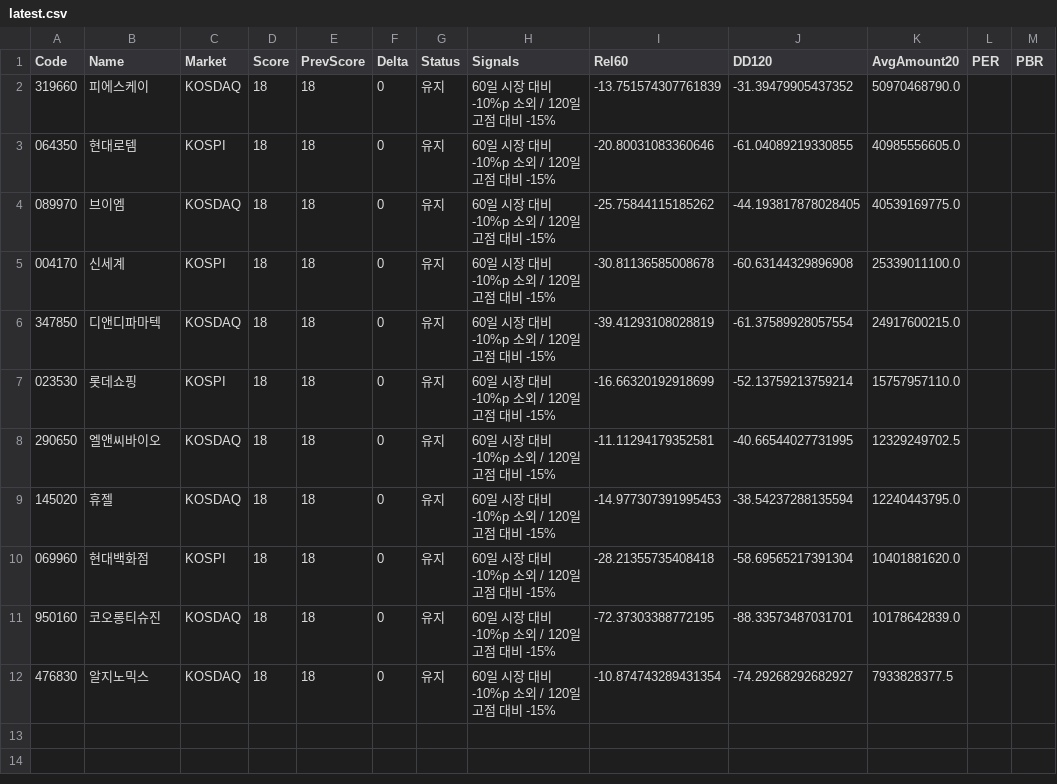
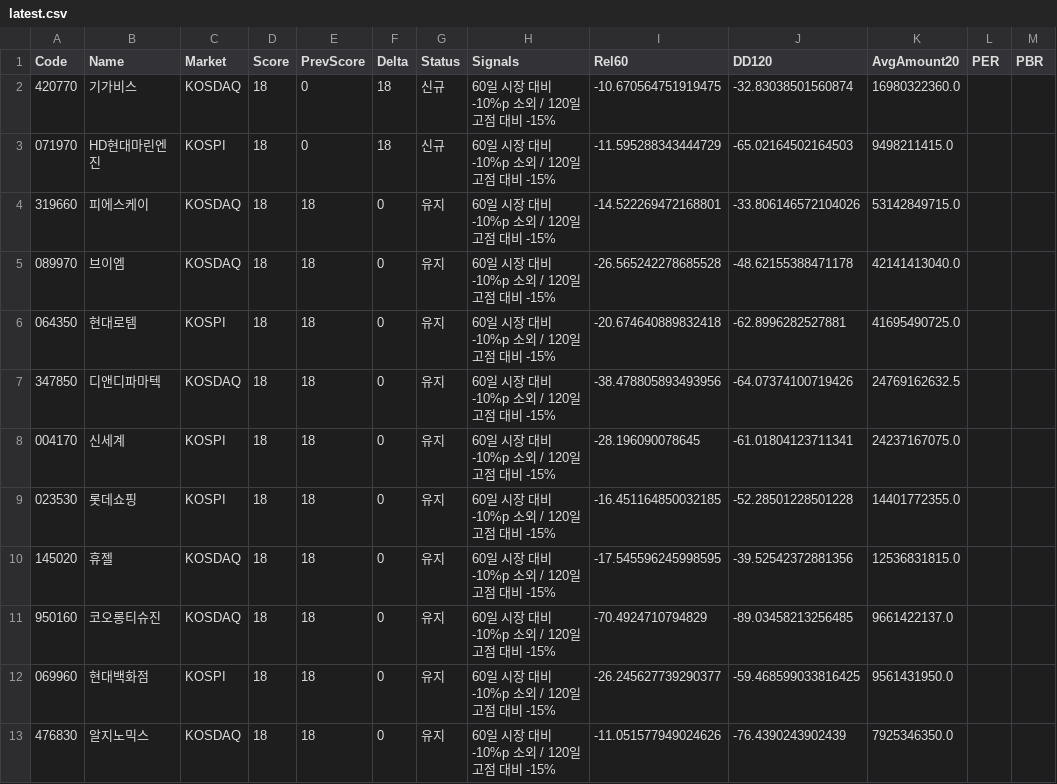
Before and after one commit to kbjkhu12-dot/stock-signal1, a CSV file: reports/latest.csv, drawn as a sheet.

```diff
--- a/reports/latest.csv
+++ b/reports/latest.csv
@@ -1,12 +1,13 @@
 Code,Name,Market,Score,PrevScore,Delta,Status,Signals,Rel60,DD120,AvgAmount20,PER,PBR
-319660,피에스케이,KOSDAQ,18,18,0,유지,60일 시장 대비 -10%p 소외 / 120일 고점 대비 -15%,-13.751574307761839,-31.39479905437352,50970468790.0,,
-064350,현대로템,KOSPI,18,18,0,유지,60일 시장 대비 -10%p 소외 / 120일 고점 대비 -15%,-20.80031083360646,-61.04089219330855,40985556605.0,,
-089970,브이엠,KOSDAQ,18,18,0,유지,60일 시장 대비 -10%p 소외 / 120일 고점 대비 -15%,-25.75844115185262,-44.193817878028405,40539169775.0,,
-004170,신세계,KOSPI,18,18,0,유지,60일 시장 대비 -10%p 소외 / 120일 고점 대비 -15%,-30.81136585008678,-60.63144329896908,25339011100.0,,
-347850,디앤디파마텍,KOSDAQ,18,18,0,유지,60일 시장 대비 -10%p 소외 / 120일 고점 대비 -15%,-39.41293108028819,-61.37589928057554,24917600215.0,,
-023530,롯데쇼핑,KOSPI,18,18,0,유지,60일 시장 대비 -10%p 소외 / 120일 고점 대비 -15%,-16.66320192918699,-52.13759213759214,15757957110.0,,
-290650,엘앤씨바이오,KOSDAQ,18,18,0,유지,60일 시장 대비 -10%p 소외 / 120일 고점 대비 -15%,-11.11294179352581,-40.66544027731995,12329249702.5,,
-145020,휴젤,KOSDAQ,18,18,0,유지,60일 시장 대비 -10%p 소외 / 120일 고점 대비 -15%,-14.977307391995453,-38.54237288135594,12240443795.0,,
-069960,현대백화점,KOSPI,18,18,0,유지,60일 시장 대비 -10%p 소외 / 120일 고점 대비 -15%,-28.21355735408418,-58.69565217391304,10401881620.0,,
-950160,코오롱티슈진,KOSDAQ,18,18,0,유지,60일 시장 대비 -10%p 소외 / 120일 고점 대비 -15%,-72.37303388772195,-88.33573487031701,10178642839.0,,
-476830,알지노믹스,KOSDAQ,18,18,0,유지,60일 시장 대비 -10%p 소외 / 120일 고점 대비 -15%,-10.874743289431354,-74.29268292682927,7933828377.5,,
+420770,기가비스,KOSDAQ,18,0,18,신규,60일 시장 대비 -10%p 소외 / 120일 고점 대비 -15%,-10.670564751919475,-32.83038501560874,16980322360.0,,
+071970,HD현대마린엔진,KOSPI,18,0,18,신규,60일 시장 대비 -10%p 소외 / 120일 고점 대비 -15%,-11.595288343444729,-65.02164502164503,9498211415.0,,
+319660,피에스케이,KOSDAQ,18,18,0,유지,60일 시장 대비 -10%p 소외 / 120일 고점 대비 -15%,-14.522269472168801,-33.806146572104026,53142849715.0,,
+089970,브이엠,KOSDAQ,18,18,0,유지,60일 시장 대비 -10%p 소외 / 120일 고점 대비 -15%,-26.565242278685528,-48.62155388471178,42141413040.0,,
+064350,현대로템,KOSPI,18,18,0,유지,60일 시장 대비 -10%p 소외 / 120일 고점 대비 -15%,-20.674640889832418,-62.8996282527881,41695490725.0,,
+347850,디앤디파마텍,KOSDAQ,18,18,0,유지,60일 시장 대비 -10%p 소외 / 120일 고점 대비 -15%,-38.478805893493956,-64.07374100719426,24769162632.5,,
+004170,신세계,KOSPI,18,18,0,유지,60일 시장 대비 -10%p 소외 / 120일 고점 대비 -15%,-28.196090078645,-61.01804123711341,24237167075.0,,
+023530,롯데쇼핑,KOSPI,18,18,0,유지,60일 시장 대비 -10%p 소외 / 120일 고점 대비 -15%,-16.451164850032185,-52.28501228501228,14401772355.0,,
+145020,휴젤,KOSDAQ,18,18,0,유지,60일 시장 대비 -10%p 소외 / 120일 고점 대비 -15%,-17.545596245998595,-39.52542372881356,12536831815.0,,
+950160,코오롱티슈진,KOSDAQ,18,18,0,유지,60일 시장 대비 -10%p 소외 / 120일 고점 대비 -15%,-70.4924710794829,-89.03458213256485,9661422137.0,,
+069960,현대백화점,KOSPI,18,18,0,유지,60일 시장 대비 -10%p 소외 / 120일 고점 대비 -15%,-26.245627739290377,-59.468599033816425,9561431950.0,,
+476830,알지노믹스,KOSDAQ,18,18,0,유지,60일 시장 대비 -10%p 소외 / 120일 고점 대비 -15%,-11.051577949024626,-76.4390243902439,7925346350.0,,
```
Also changed, not shown: data/fundamentals.csv, 3 other files.
